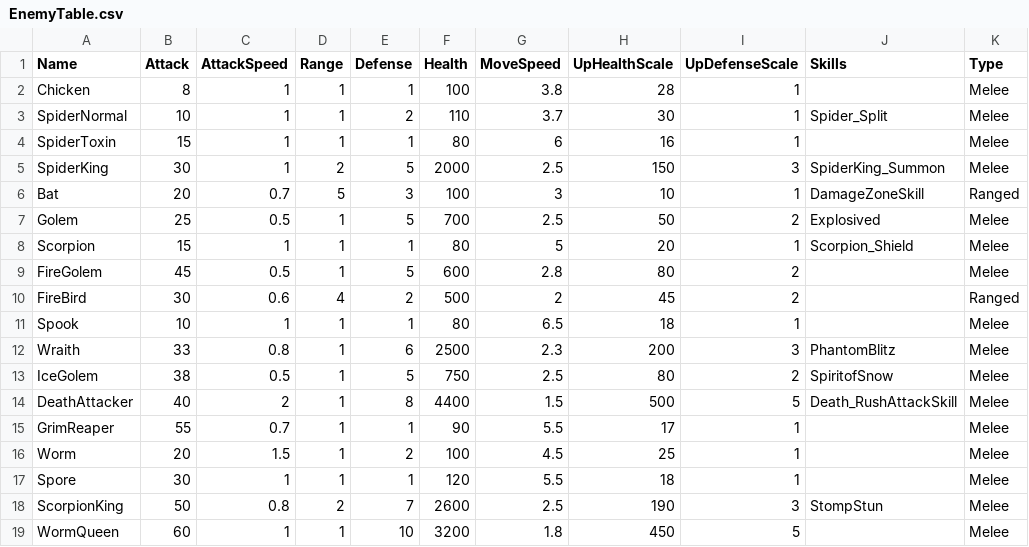
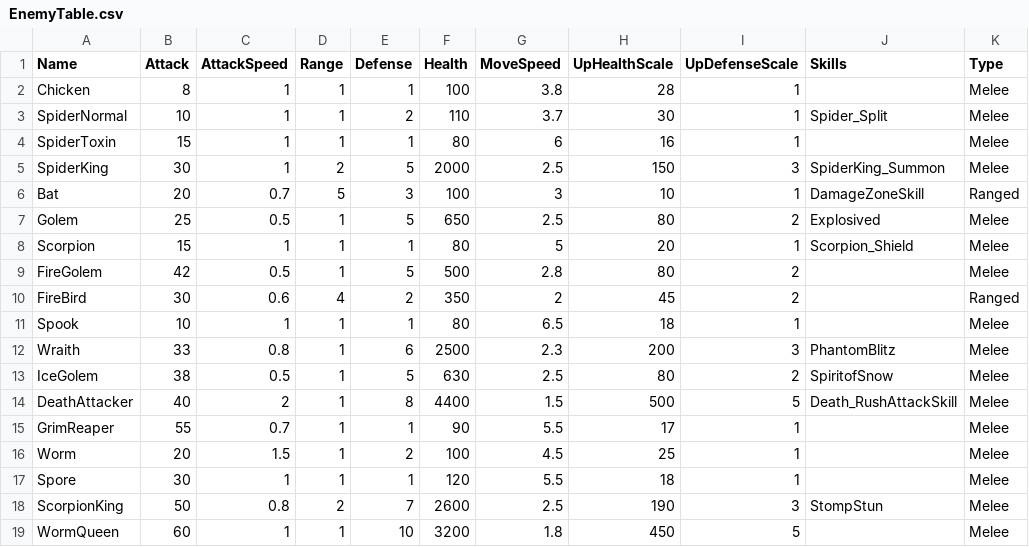
Before and after one commit to Miniro9322/TeamProject, a CSV file: Assets/Resources/DataTable/EnemyTable.csv, drawn as a sheet; only a part is shown; the diff names each change by its address in the sheet, - before the commit and + after, or states it on an @@ line.

```diff
--- a/Assets/Resources/DataTable/EnemyTable.csv
+++ b/Assets/Resources/DataTable/EnemyTable.csv
-F7 (Health): 700
+F7 (Health): 650
-H7 (UpHealthScale): 50
+H7 (UpHealthScale): 80
-B9 (Attack): 45
+B9 (Attack): 42
-F9 (Health): 600
+F9 (Health): 500
-F10 (Health): 500
+F10 (Health): 350
-F13 (Health): 750
+F13 (Health): 630
```
Also changed, not shown: Assets/Resources/DataTable/WaveTable.csv, 1 other file.
